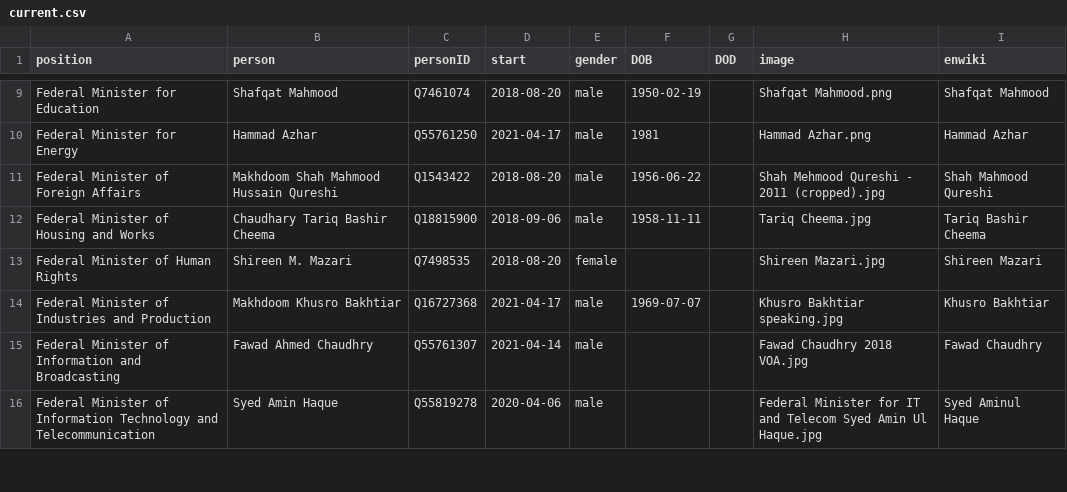
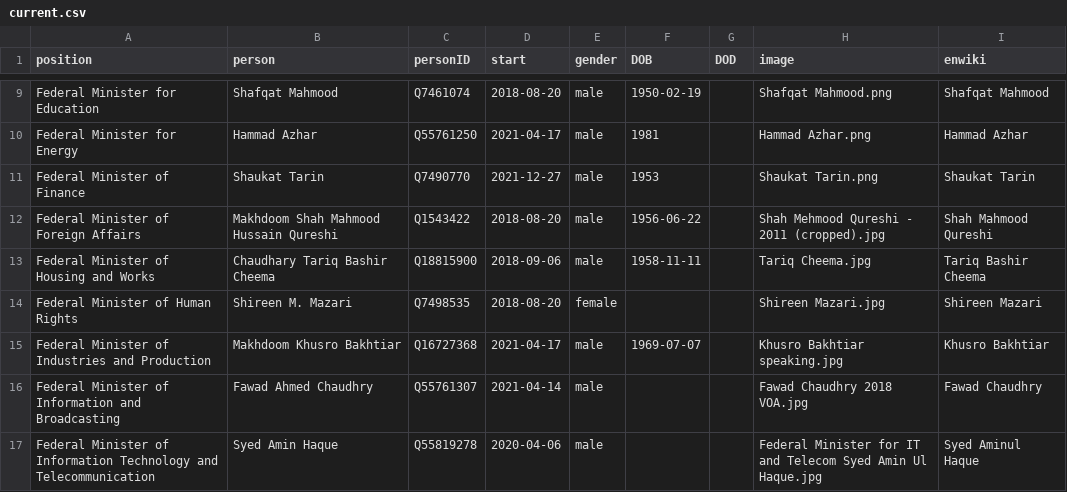
Before and after one commit to every-politician-scrapers/pakistan-ministers, a CSV file: html/current.csv, drawn as a sheet; only a part is shown, gaps mark what is left out.

```diff
--- a/html/current.csv
+++ b/html/current.csv
@@ -10,2 +10,3 @@ Federal Minister for Education,Shafqat Mahmood,Q7461074,2018-08-20,male,1950-02-
 Federal Minister for Energy,Hammad Azhar,Q55761250,2021-04-17,male,1981,,Hammad Azhar.png,Hammad Azhar
+Federal Minister of Finance,Shaukat Tarin,Q7490770,2021-12-27,male,1953,,Shaukat Tarin.png,Shaukat Tarin
 Federal Minister of Foreign Affairs,Makhdoom Shah Mahmood Hussain Qureshi,Q1543422,2018-08-20,male,1956-06-22,,Shah Mehmood Qureshi - 2011 (cropped).jpg,Shah Mahmood Qureshi
```
Also changed, not shown: html/holders21.csv, 1 other file.
